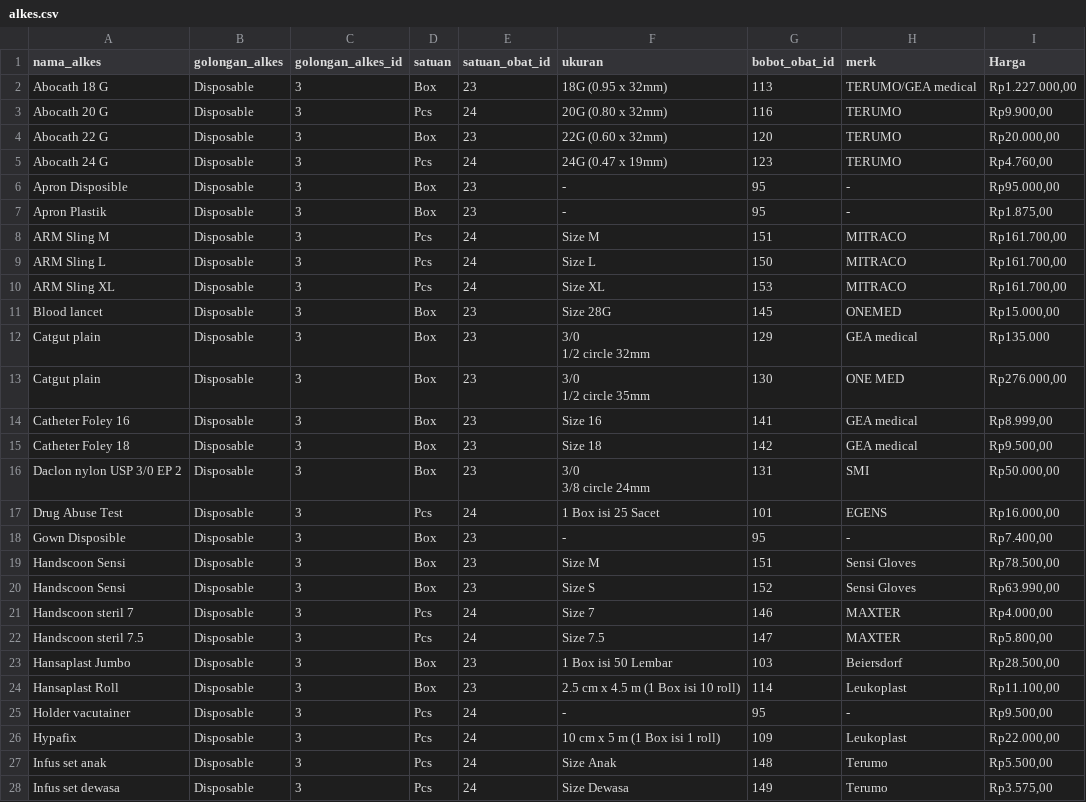
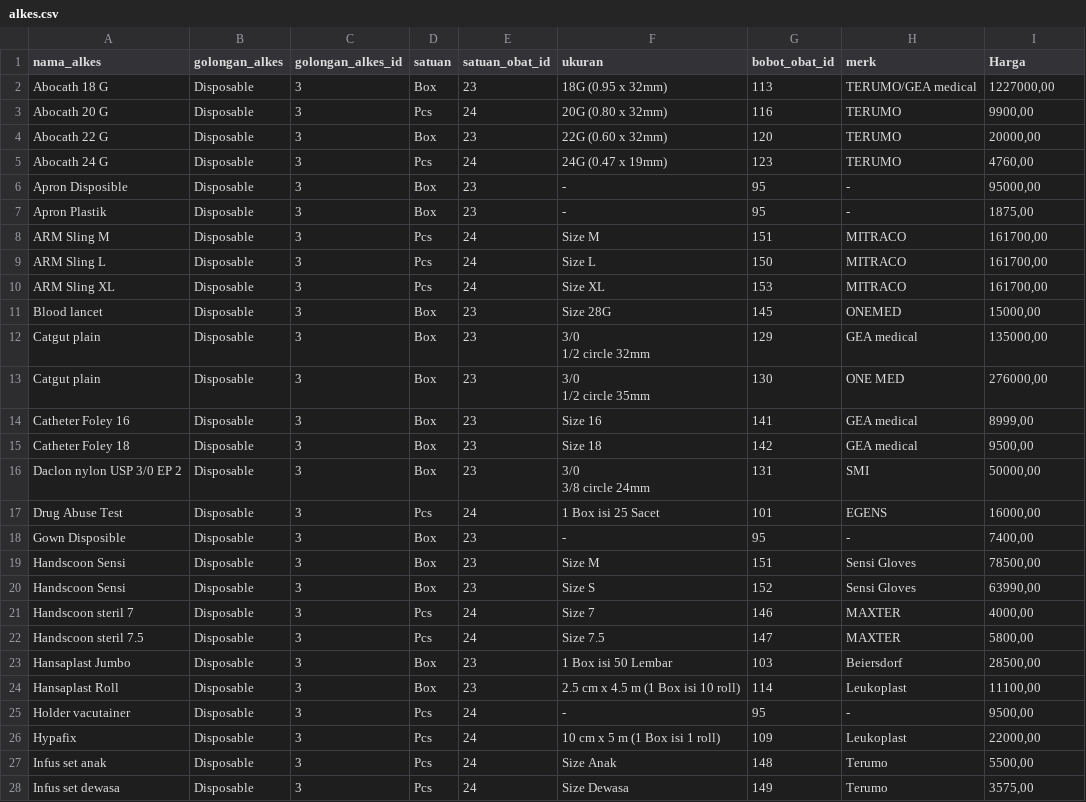
Before and after one commit to Debesocial/klinik-mip, a CSV file: database/data/alkes.csv, drawn as a sheet; only a part is shown; the diff covers the shown part only.

```diff
--- a/database/data/alkes.csv
+++ b/database/data/alkes.csv
@@ -1,31 +1,31 @@
 nama_alkes;golongan_alkes;golongan_alkes_id;satuan;satuan_obat_id;ukuran;bobot_obat_id;merk;Harga
-Abocath 18 G;Disposable;3;Box;23;18G (0.95 x 32mm);113;TERUMO/GEA medical;Rp1.227.000,00
-Abocath 20 G;Disposable;3;Pcs;24;20G (0.80 x 32mm);116;TERUMO;Rp9.900,00
-Abocath 22 G;Disposable;3;Box;23;22G (0.60 x 32mm);120;TERUMO;Rp20.000,00
-Abocath 24 G;Disposable;3;Pcs;24;24G (0.47 x 19mm);123;TERUMO;Rp4.760,00
-Apron Disposible;Disposable;3;Box;23;-;95;-;Rp95.000,00
-Apron Plastik;Disposable;3;Box;23;-;95;-;Rp1.875,00
-ARM Sling M;Disposable;3;Pcs;24;Size M;151;MITRACO;Rp161.700,00
-ARM Sling L;Disposable;3;Pcs;24;Size L;150;MITRACO;Rp161.700,00
-ARM Sling XL;Disposable;3;Pcs;24;Size XL;153;MITRACO;Rp161.700,00
-Blood lancet;Disposable;3;Box;23;Size 28G;145;ONEMED;Rp15.000,00
-Catgut plain;Disposable;3;Box;23;"3/0
-1/2 circle 32mm";129;GEA medical;Rp135.000
-Catgut plain;Disposable;3;Box;23;"3/0
-1/2 circle 35mm";130;ONE MED;Rp276.000,00
-Catheter Foley 16;Disposable;3;Box;23;Size 16;141;GEA medical;Rp8.999,00
-Catheter Foley 18;Disposable;3;Box;23;Size 18;142;GEA medical;Rp9.500,00
-Daclon  nylon USP 3/0 EP 2;Disposable;3;Box;23;"3/0
-3/8 circle 24mm";131;SMI;Rp50.000,00
-Drug Abuse Test ;Disposable;3;Pcs;24;1 Box isi 25 Sacet;101;EGENS;Rp16.000,00
-Gown Disposible;Disposable;3;Box;23;-;95;-;Rp7.400,00
-Handscoon Sensi;Disposable;3;Box;23;Size M;151;Sensi Gloves;Rp78.500,00
-Handscoon Sensi;Disposable;3;Box;23;Size S;152;Sensi Gloves;Rp63.990,00
-Handscoon steril 7;Disposable;3;Pcs;24;Size 7;146;MAXTER;Rp4.000,00
-Handscoon steril 7.5;Disposable;3;Pcs;24;Size 7.5;147;MAXTER;Rp5.800,00
-Hansaplast Jumbo;Disposable;3;Box;23;1 Box isi 50 Lembar;103;Beiersdorf;Rp28.500,00
-Hansaplast Roll;Disposable;3;Box;23;2.5 cm x 4.5 m (1 Box isi 10 roll);114;Leukoplast;Rp11.100,00
-Holder vacutainer;Disposable;3;Pcs;24;-;95;-;Rp9.500,00
-Hypafix;Disposable;3;Pcs;24;10 cm x 5 m (1 Box isi 1 roll);109;Leukoplast;Rp22.000,00
-Infus set anak;Disposable;3;Pcs;24;Size Anak;148;Terumo;Rp5.500,00
-Infus set dewasa;Disposable;3;Pcs;24;Size Dewasa;149;Terumo;Rp3.575,00
+Abocath 18 G;Disposable;3;Box;23;18G (0.95 x 32mm);113;TERUMO/GEA medical;1227000,00
+Abocath 20 G;Disposable;3;Pcs;24;20G (0.80 x 32mm);116;TERUMO;9900,00
+Abocath 22 G;Disposable;3;Box;23;22G (0.60 x 32mm);120;TERUMO;20000,00
+Abocath 24 G;Disposable;3;Pcs;24;24G (0.47 x 19mm);123;TERUMO;4760,00
+Apron Disposible;Disposable;3;Box;23;-;95;-;95000,00
+Apron Plastik;Disposable;3;Box;23;-;95;-;1875,00
+ARM Sling M;Disposable;3;Pcs;24;Size M;151;MITRACO;161700,00
+ARM Sling L;Disposable;3;Pcs;24;Size L;150;MITRACO;161700,00
+ARM Sling XL;Disposable;3;Pcs;24;Size XL;153;MITRACO;161700,00
+Blood lancet;Disposable;3;Box;23;Size 28G;145;ONEMED;15000,00
+Catgut plain;Disposable;3;Box;23;"3/0
+1/2 circle 32mm";129;GEA medical;135000,00
+Catgut plain;Disposable;3;Box;23;"3/0
+1/2 circle 35mm";130;ONE MED;276000,00
+Catheter Foley 16;Disposable;3;Box;23;Size 16;141;GEA medical;8999,00
+Catheter Foley 18;Disposable;3;Box;23;Size 18;142;GEA medical;9500,00
+Daclon  nylon USP 3/0 EP 2;Disposable;3;Box;23;"3/0
+3/8 circle 24mm";131;SMI;50000,00
+Drug Abuse Test ;Disposable;3;Pcs;24;1 Box isi 25 Sacet;101;EGENS;16000,00
+Gown Disposible;Disposable;3;Box;23;-;95;-;7400,00
+Handscoon Sensi;Disposable;3;Box;23;Size M;151;Sensi Gloves;78500,00
+Handscoon Sensi;Disposable;3;Box;23;Size S;152;Sensi Gloves;63990,00
+Handscoon steril 7;Disposable;3;Pcs;24;Size 7;146;MAXTER;4000,00
+Handscoon steril 7.5;Disposable;3;Pcs;24;Size 7.5;147;MAXTER;5800,00
+Hansaplast Jumbo;Disposable;3;Box;23;1 Box isi 50 Lembar;103;Beiersdorf;28500,00
+Hansaplast Roll;Disposable;3;Box;23;2.5 cm x 4.5 m (1 Box isi 10 roll);114;Leukoplast;11100,00
+Holder vacutainer;Disposable;3;Pcs;24;-;95;-;9500,00
+Hypafix;Disposable;3;Pcs;24;10 cm x 5 m (1 Box isi 1 roll);109;Leukoplast;22000,00
+Infus set anak;Disposable;3;Pcs;24;Size Anak;148;Terumo;5500,00
+Infus set dewasa;Disposable;3;Pcs;24;Size Dewasa;149;Terumo;3575,00
```
Also changed, not shown: 32 edited cells elsewhere in this file, database/data/obat.csv, 6 other files.
